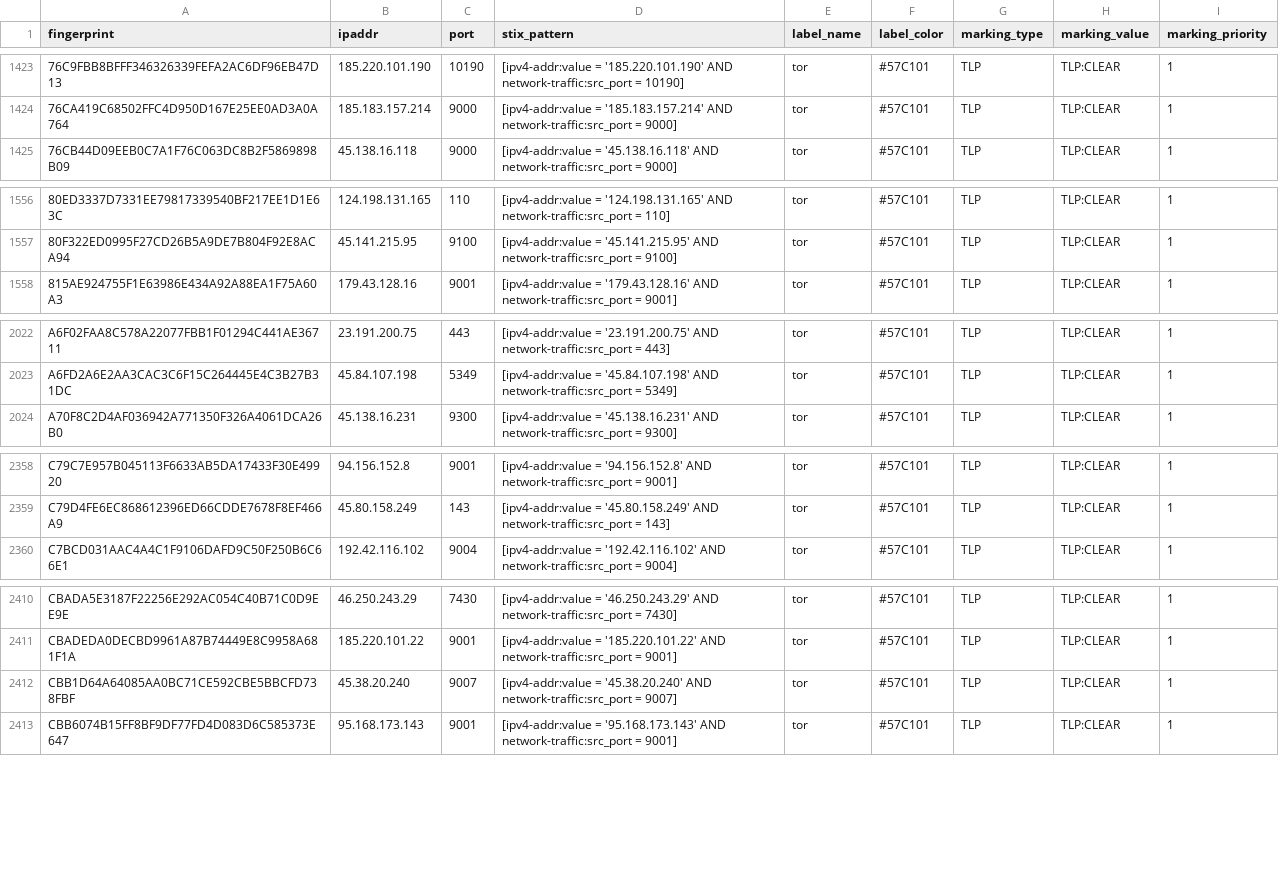
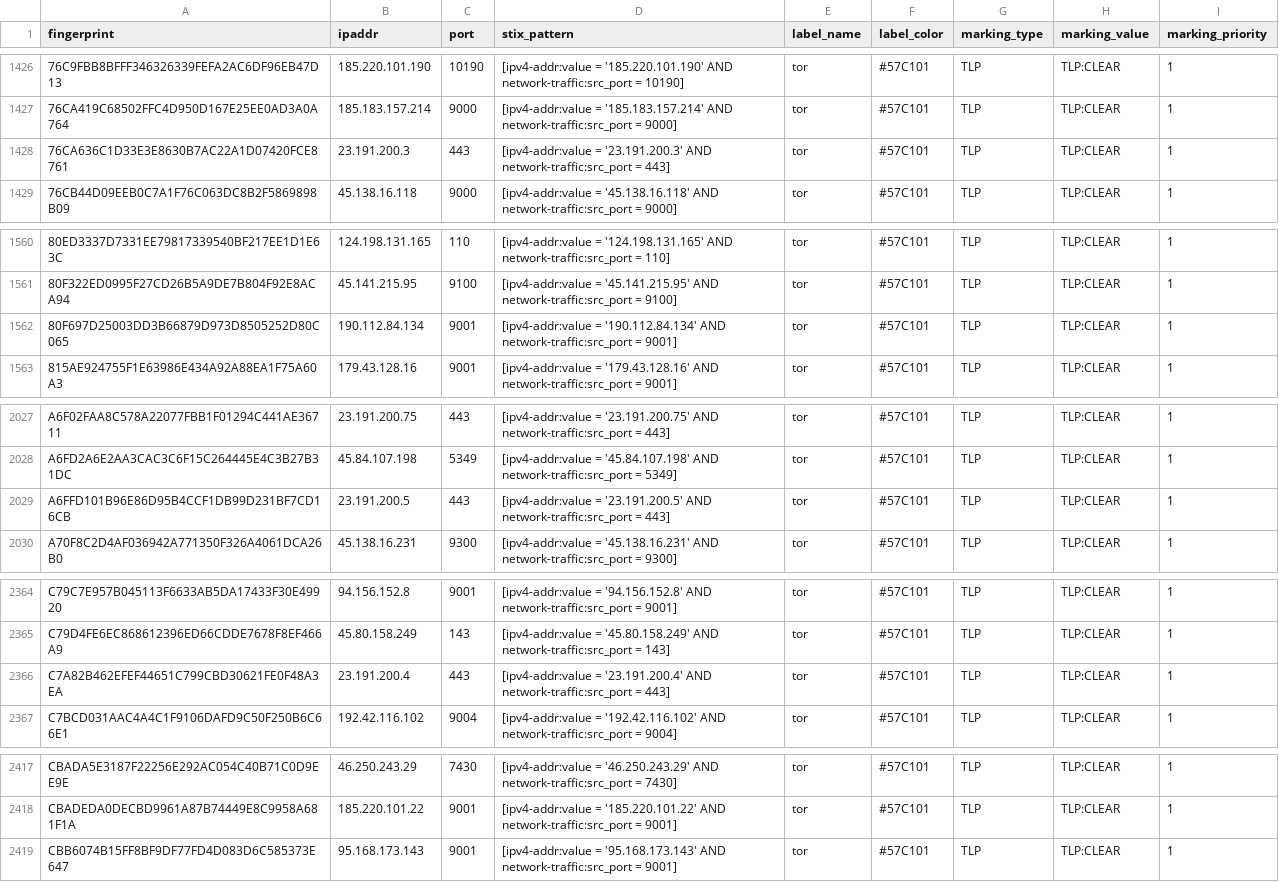
Before and after one commit to DreadFog/tor_csv_feed_opencti, a CSV file: latest.exits_v4.csv, drawn as a sheet; only a part is shown, gaps mark what is left out; the diff covers the shown part only.

```diff
--- a/latest.exits_v4.csv
+++ b/latest.exits_v4.csv
@@ -1424,2 +1427,3 @@ fingerprint,ipaddr,port,stix_pattern,label_name,label_color,marking_type,marking
 76CA419C68502FFC4D950D167E25EE0AD3A0A764,185.183.157.214,9000,[ipv4-addr:value = '185.183.157.214' AND network-traffic:src_port = 9000],tor,#57C101,TLP,TLP:CLEAR,1
+76CA636C1D33E3E8630B7AC22A1D07420FCE8761,23.191.200.3,443,[ipv4-addr:value = '23.191.200.3' AND network-traffic:src_port = 443],tor,#57C101,TLP,TLP:CLEAR,1
 76CB44D09EEB0C7A1F76C063DC8B2F5869898B09,45.138.16.118,9000,[ipv4-addr:value = '45.138.16.118' AND network-traffic:src_port = 9000],tor,#57C101,TLP,TLP:CLEAR,1
@@ -1557,2 +1561,3 @@ fingerprint,ipaddr,port,stix_pattern,label_name,label_color,marking_type,marking
 80F322ED0995F27CD26B5A9DE7B804F92E8ACA94,45.141.215.95,9100,[ipv4-addr:value = '45.141.215.95' AND network-traffic:src_port = 9100],tor,#57C101,TLP,TLP:CLEAR,1
+80F697D25003DD3B66879D973D8505252D80C065,190.112.84.134,9001,[ipv4-addr:value = '190.112.84.134' AND network-traffic:src_port = 9001],tor,#57C101,TLP,TLP:CLEAR,1
 815AE924755F1E63986E434A92A88EA1F75A60A3,179.43.128.16,9001,[ipv4-addr:value = '179.43.128.16' AND network-traffic:src_port = 9001],tor,#57C101,TLP,TLP:CLEAR,1
@@ -2023,2 +2028,3 @@ A6F02FAA8C578A22077FBB1F01294C441AE36711,23.191.200.75,443,[ipv4-addr:value = '2
 A6FD2A6E2AA3CAC3C6F15C264445E4C3B27B31DC,45.84.107.198,5349,[ipv4-addr:value = '45.84.107.198' AND network-traffic:src_port = 5349],tor,#57C101,TLP,TLP:CLEAR,1
+A6FFD101B96E86D95B4CCF1DB99D231BF7CD16CB,23.191.200.5,443,[ipv4-addr:value = '23.191.200.5' AND network-traffic:src_port = 443],tor,#57C101,TLP,TLP:CLEAR,1
 A70F8C2D4AF036942A771350F326A4061DCA26B0,45.138.16.231,9300,[ipv4-addr:value = '45.138.16.231' AND network-traffic:src_port = 9300],tor,#57C101,TLP,TLP:CLEAR,1
@@ -2359,2 +2365,3 @@ C79C7E957B045113F6633AB5DA17433F30E49920,94.156.152.8,9001,[ipv4-addr:value = '9
 C79D4FE6EC868612396ED66CDDE7678F8EF466A9,45.80.158.249,143,[ipv4-addr:value = '45.80.158.249' AND network-traffic:src_port = 143],tor,#57C101,TLP,TLP:CLEAR,1
+C7A82B462EFEF44651C799CBD30621FE0F48A3EA,23.191.200.4,443,[ipv4-addr:value = '23.191.200.4' AND network-traffic:src_port = 443],tor,#57C101,TLP,TLP:CLEAR,1
 C7BCD031AAC4A4C1F9106DAFD9C50F250B6C66E1,192.42.116.102,9004,[ipv4-addr:value = '192.42.116.102' AND network-traffic:src_port = 9004],tor,#57C101,TLP,TLP:CLEAR,1
@@ -2411,3 +2418,2 @@ CBADA5E3187F22256E292AC054C40B71C0D9EE9E,46.250.243.29,7430,[ipv4-addr:value = '
 CBADEDA0DECBD9961A87B74449E8C9958A681F1A,185.220.101.22,9001,[ipv4-addr:value = '185.220.101.22' AND network-traffic:src_port = 9001],tor,#57C101,TLP,TLP:CLEAR,1
-CBB1D64A64085AA0BC71CE592CBE5BBCFD738FBF,45.38.20.240,9007,[ipv4-addr:value = '45.38.20.240' AND network-traffic:src_port = 9007],tor,#57C101,TLP,TLP:CLEAR,1
 CBB6074B15FF8BF9DF77FD4D083D6C585373E647,95.168.173.143,9001,[ipv4-addr:value = '95.168.173.143' AND network-traffic:src_port = 9001],tor,#57C101,TLP,TLP:CLEAR,1
```
Also changed, not shown: 6 added rows and 1 removed row elsewhere in this file, latest.all_v6.csv, latest.exits_v6.csv, 3 other files.
